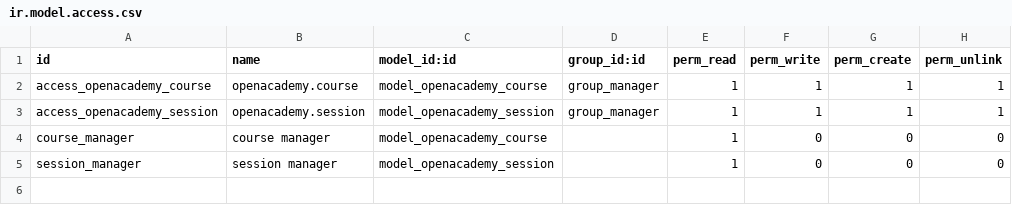
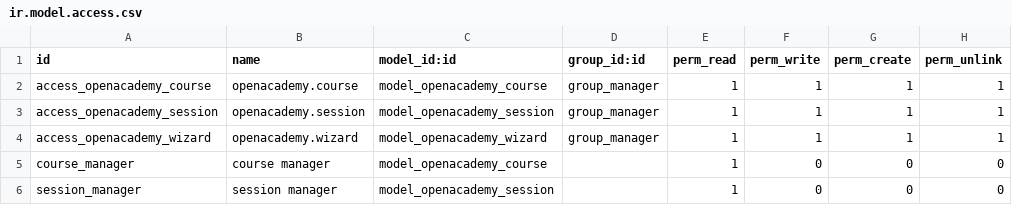
Before and after one commit to FinnD1/odoo-recovery, a CSV file: odoo-13.0/addons_custom/openacademy/security/ir.model.access.csv, drawn as a sheet; the diff names each change by its address in the sheet, - before the commit and + after, or states it on an @@ line.

```diff
--- a/odoo-13.0/addons_custom/openacademy/security/ir.model.access.csv
+++ b/odoo-13.0/addons_custom/openacademy/security/ir.model.access.csv
+row 4: access_openacademy_wizard | openacademy.wizard | model_openacademy_wizard | group_manager | 1 | 1 | 1 | 1
```
Also changed, not shown: 19 other files.
